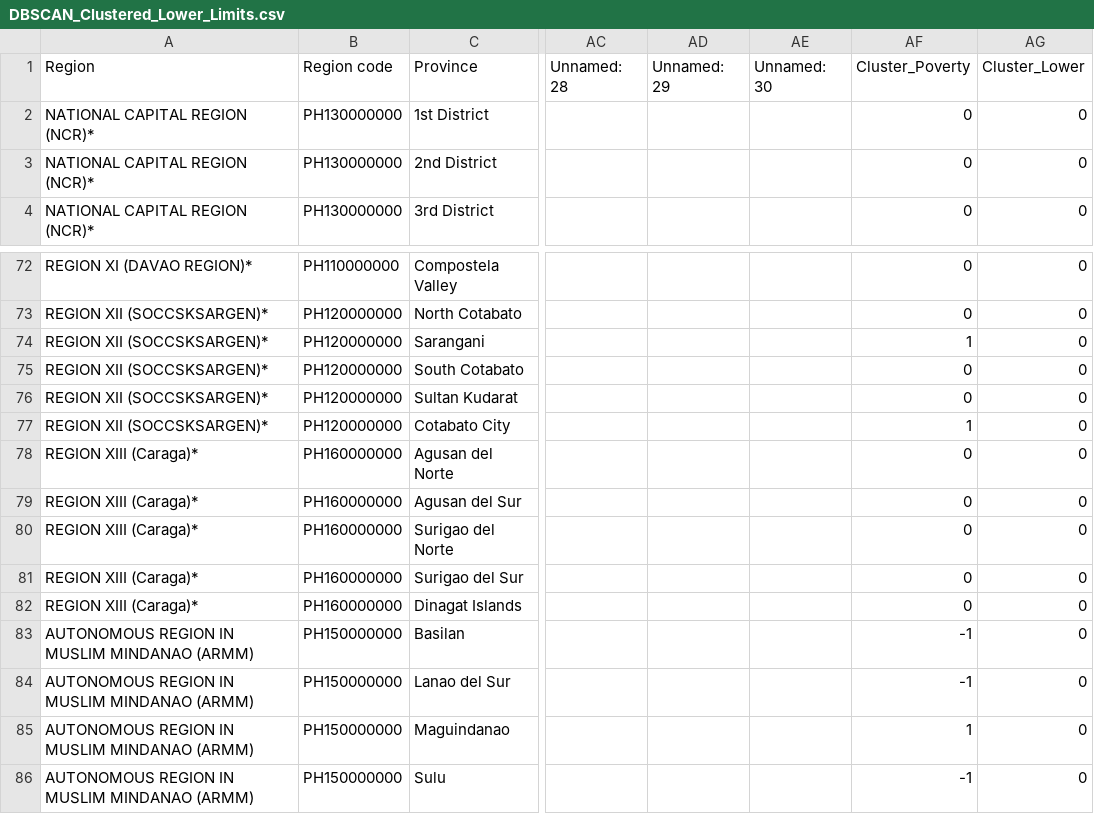
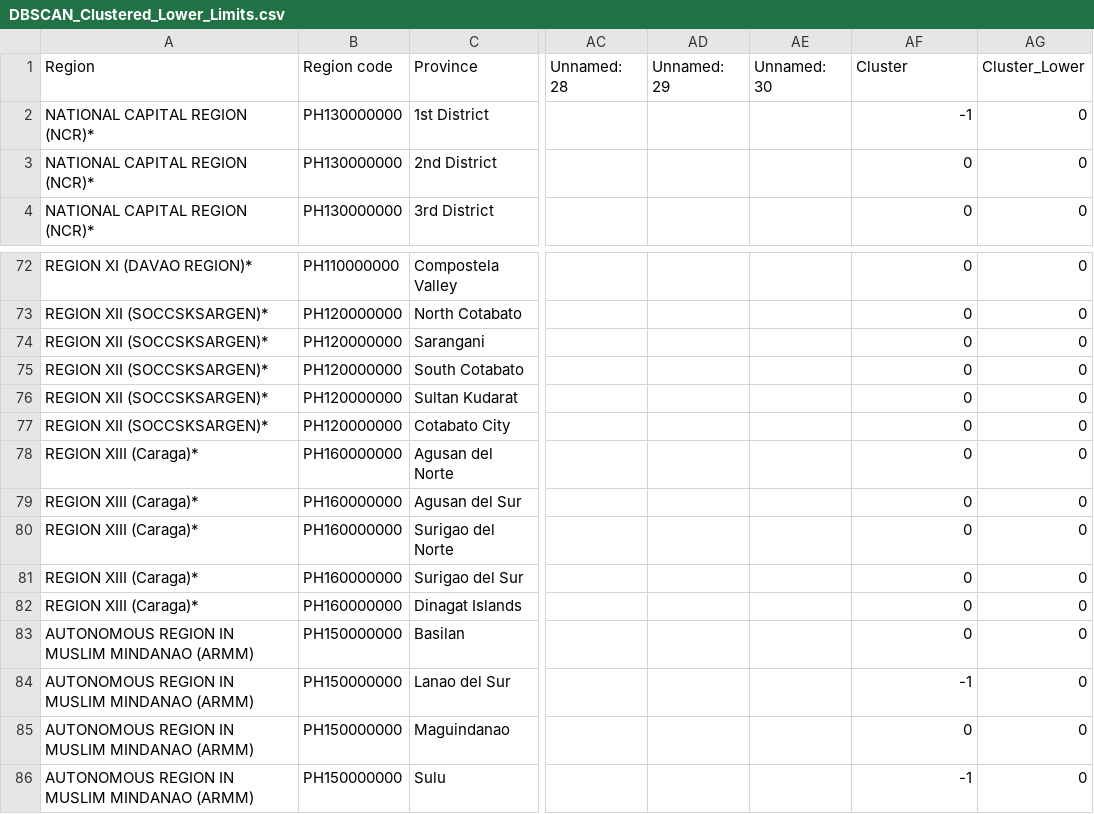
Before and after one commit to JordanPooleEffect/GELO-BOT, a CSV file: DBSCAN_Clustered_Lower_Limits.csv, drawn as a sheet; only a part is shown, gaps mark what is left out; the diff covers the shown part only; the diff names each change by its address in the sheet, - before the commit and + after, or states it on an @@ line.

```diff
--- a/DBSCAN_Clustered_Lower_Limits.csv
+++ b/DBSCAN_Clustered_Lower_Limits.csv
-AF1: Cluster_Poverty
+AF1: Cluster
-AF2 (Cluster): 0
+AF2 (Cluster): -1
-AF74 (Cluster): 1
+AF74 (Cluster): 0
-AF77 (Cluster): 1
+AF77 (Cluster): 0
-AF83 (Cluster): -1
+AF83 (Cluster): 0
-AF85 (Cluster): 1
+AF85 (Cluster): 0
```
Also changed, not shown: 8 edited cells elsewhere in this file.
